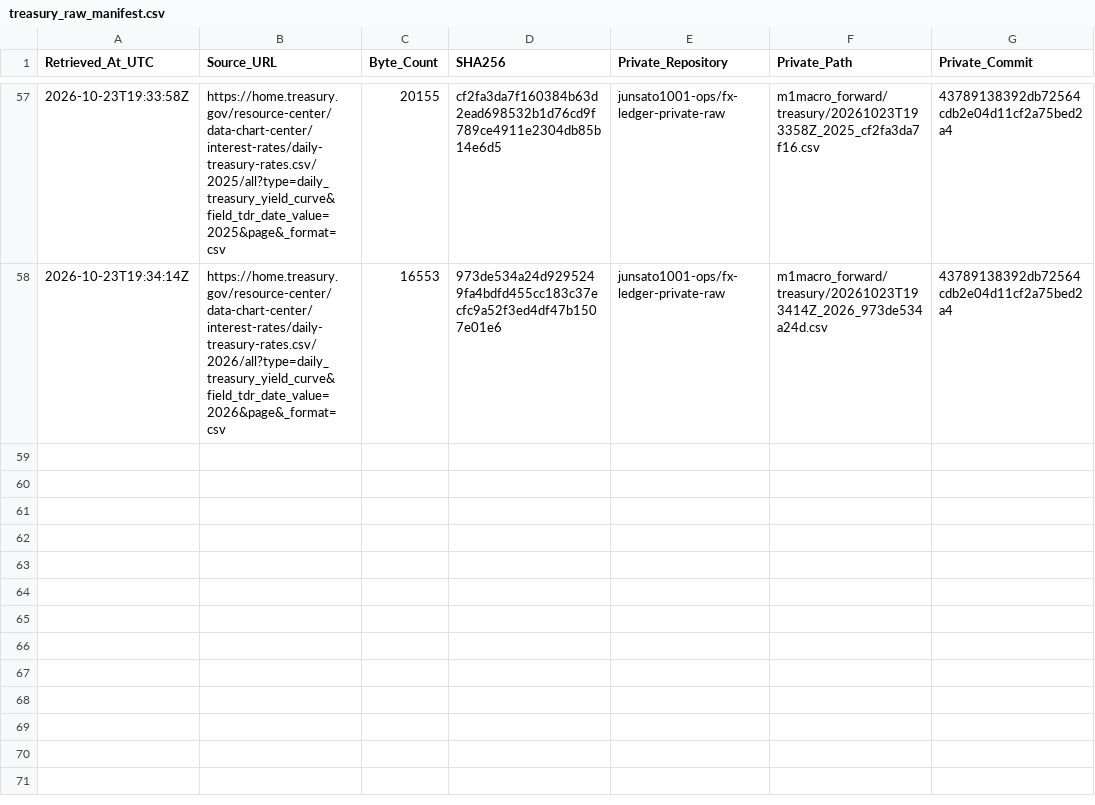
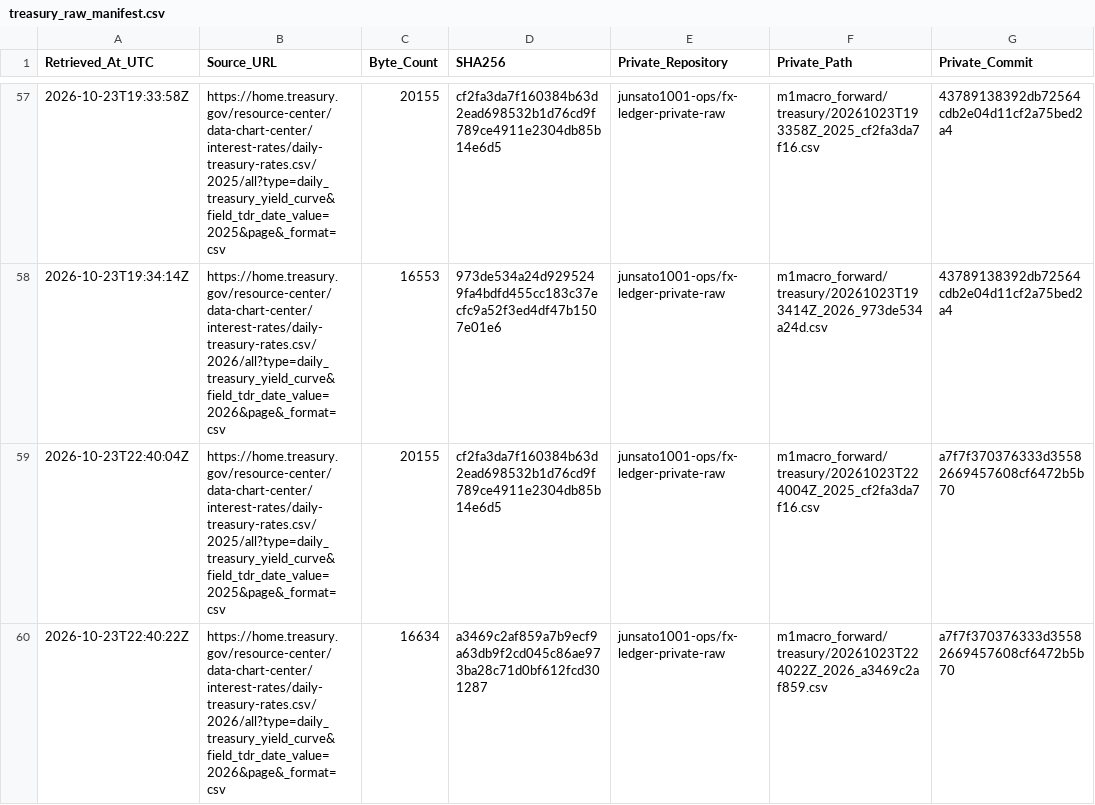
Before and after one commit to junsato1001-ops/-fx-forward-ledger, a CSV file: data/m1macro/treasury_raw_manifest.csv, drawn as a sheet; only a part is shown, gaps mark what is left out.

```diff
--- a/data/m1macro/treasury_raw_manifest.csv
+++ b/data/m1macro/treasury_raw_manifest.csv
@@ -58 +58,3 @@ Retrieved_At_UTC,Source_URL,Byte_Count,SHA256,Private_Repository,Private_Path,Pr
 2026-10-23T19:34:14Z,https://home.treasury.gov/resource-center/data-chart-center/interest-rates/daily-treasury-rates.csv/2026/all?type=daily_treasury_yield_curve&field_tdr_date_value=2026&page&_format=csv,16553,973de534a24d9295249fa4bdfd455cc183c37ecfc9a52f3ed4df47b1507e01e6,junsato1001-ops/fx-ledger-private-raw,m1macro_forward/treasury/20261023T193414Z_2026_973de534a24d.csv,43789138392db72564cdb2e04d11cf2a75bed2a4
+2026-10-23T22:40:04Z,https://home.treasury.gov/resource-center/data-chart-center/interest-rates/daily-treasury-rates.csv/2025/all?type=daily_treasury_yield_curve&field_tdr_date_value=2025&page&_format=csv,20155,cf2fa3da7f160384b63d2ead698532b1d76cd9f789ce4911e2304db85b14e6d5,junsato1001-ops/fx-ledger-private-raw,m1macro_forward/treasury/20261023T224004Z_2025_cf2fa3da7f16.csv,a7f7f370376333d35582669457608cf6472b5b70
+2026-10-23T22:40:22Z,https://home.treasury.gov/resource-center/data-chart-center/interest-rates/daily-treasury-rates.csv/2026/all?type=daily_treasury_yield_curve&field_tdr_date_value=2026&page&_format=csv,16634,a3469c2af859a7b9ecf9a63db9f2cd045c86ae973ba28c71d0bf612fcd301287,junsato1001-ops/fx-ledger-private-raw,m1macro_forward/treasury/20261023T224022Z_2026_a3469c2af859.csv,a7f7f370376333d35582669457608cf6472b5b70
```
Also changed, not shown: data/m1macro/source_fetches.csv, 4 other files.
